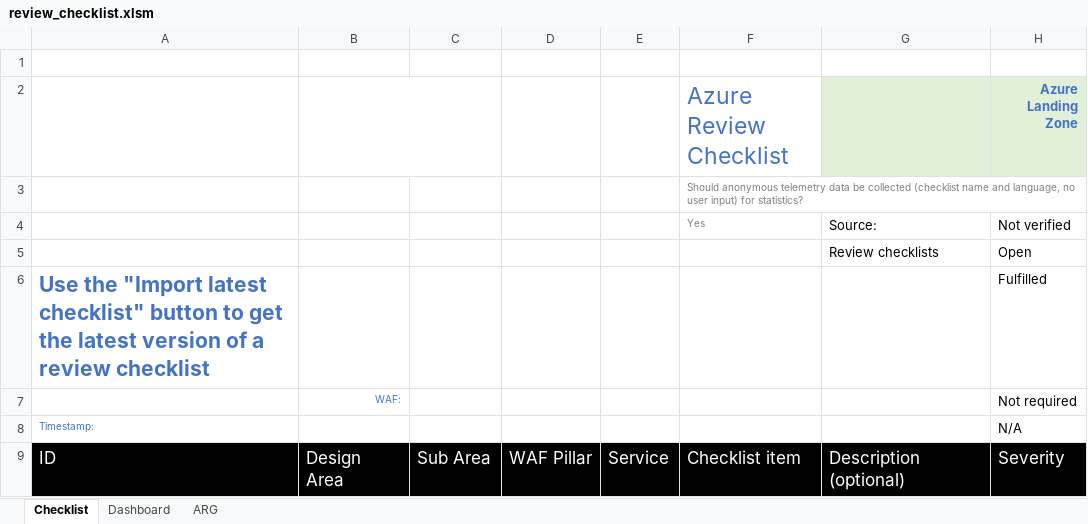
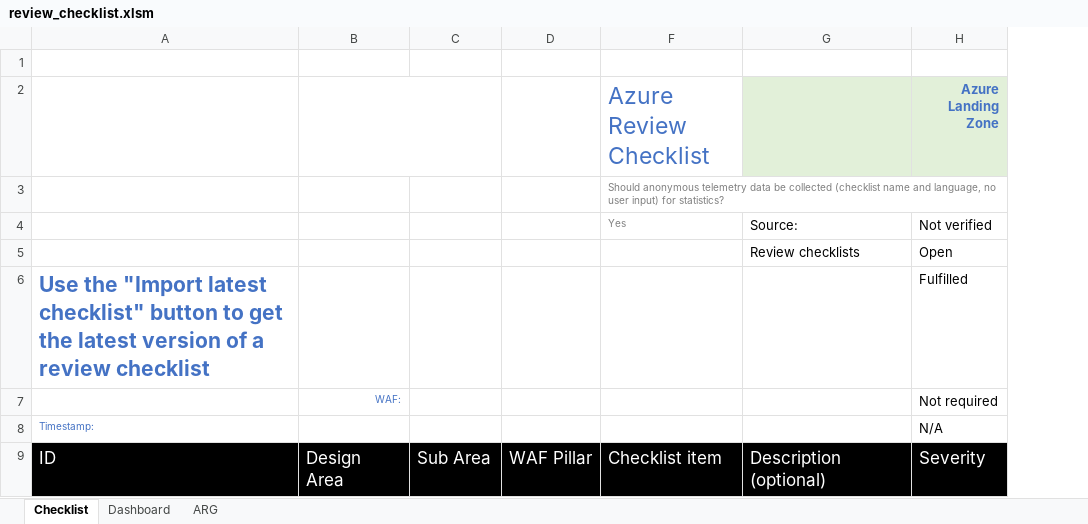
Before and after one commit to Azure/review-checklists, an Excel workbook: spreadsheet/review_checklist.xlsm, sheet Checklist, drawn as a sheet; only a part is shown; values as stored, in another font and other column widths than the file's, no borders; charts and pictures and conditional formats not drawn; the diff names each change by its address in the sheet, - before the commit and + after, or states it on an @@ line.

Commit message:
fixed error check for loading up checklists

```diff
--- a/spreadsheet/review_checklist.xlsm (sheet Checklist)
+++ b/spreadsheet/review_checklist.xlsm (sheet Checklist)
@@ column E hidden, row 9: Service @@
```
Also changed, not shown: charts or pictures, 1 other file.
